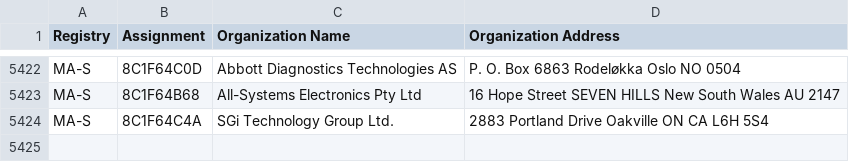
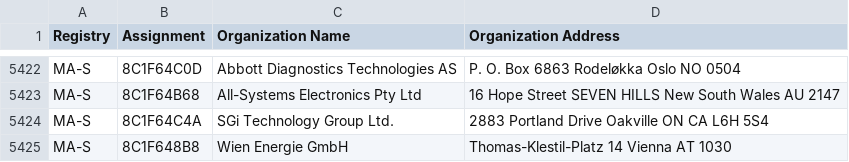
Before and after one commit to bedestall5/mac-ages, a CSV file: data/ieee/oui36.csv, drawn as a sheet; only a part is shown, gaps mark what is left out.

```diff
--- a/data/ieee/oui36.csv
+++ b/data/ieee/oui36.csv
@@ -5481 +5481,2 @@ MA-S,8C1F64B68,All-Systems Electronics Pty Ltd,16 Hope Street SEVEN HILLS New So
 MA-S,8C1F64C4A,SGi Technology Group Ltd.,2883 Portland Drive Oakville ON CA L6H 5S4
+MA-S,8C1F648B8,Wien Energie GmbH,Thomas-Klestil-Platz 14 Vienna  AT 1030
```
Also changed, not shown: data/ieee/mam.csv, 3 other files.
